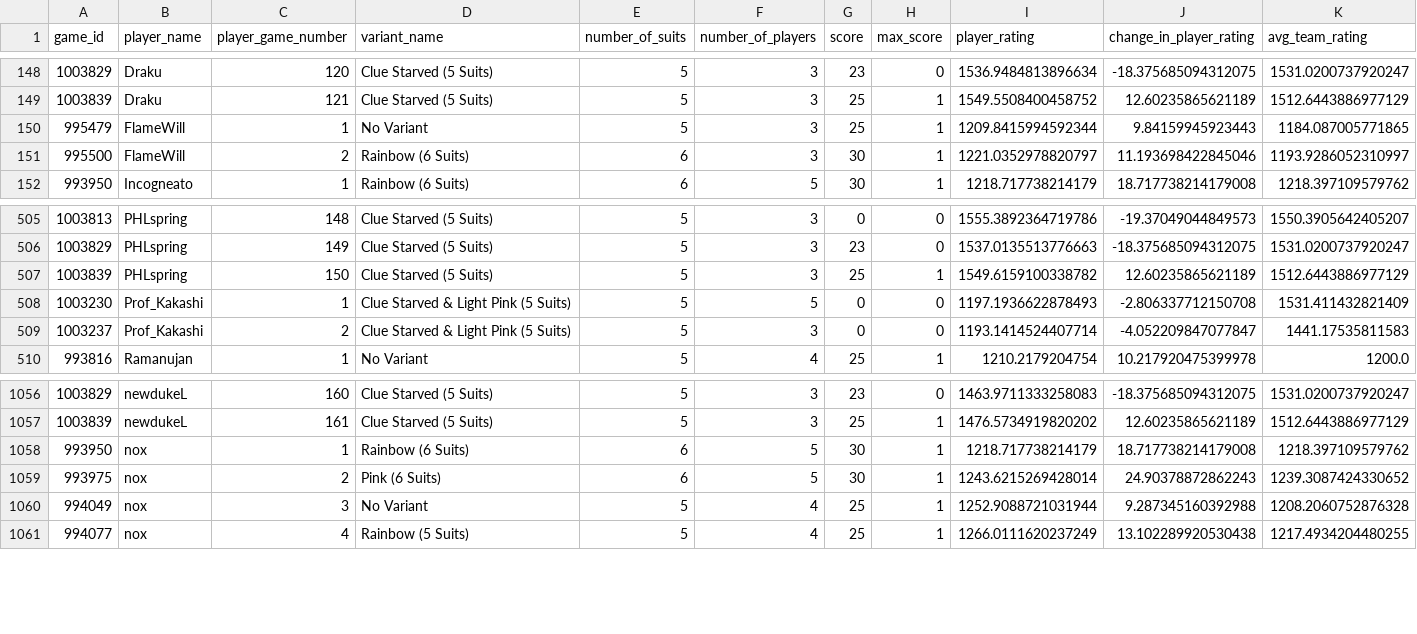
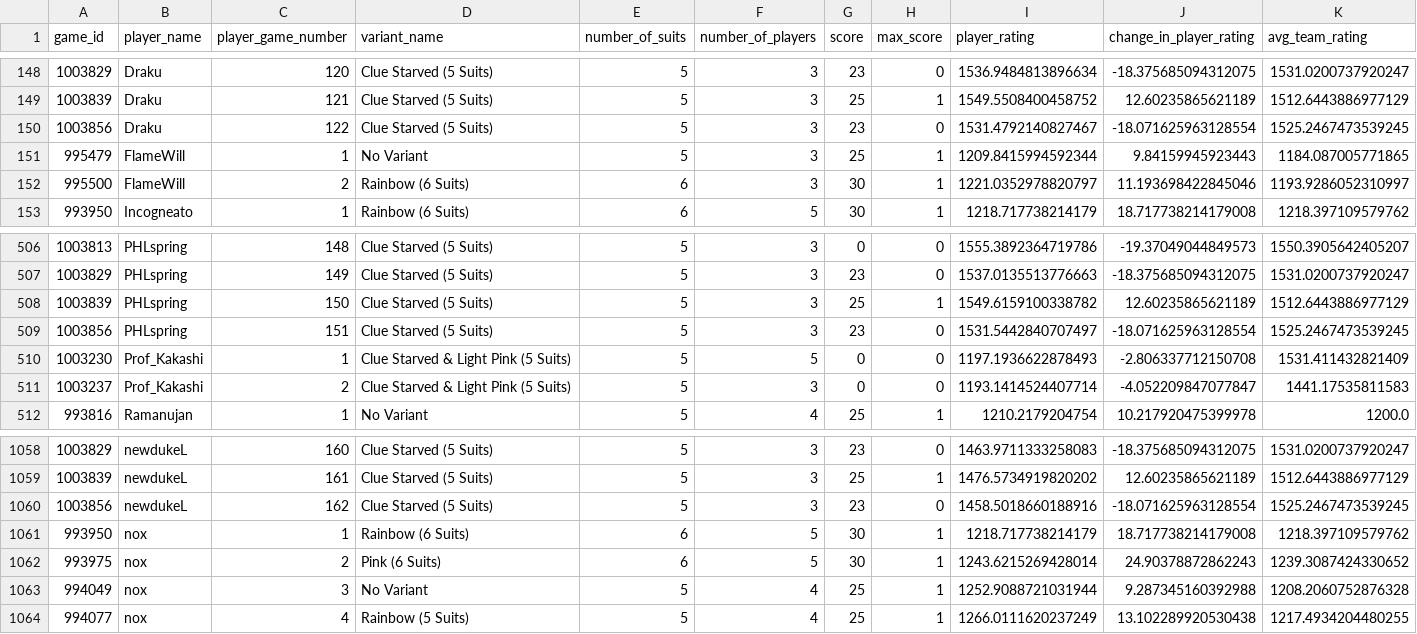
Before and after one commit to hanabi-league/hanabi-league.github.io, a CSV file: data/player_game_data.csv, drawn as a sheet; only a part is shown, gaps mark what is left out; the diff names each change by its address in the sheet, - before the commit and + after, or states it on an @@ line.

Commit message:
Update data

```diff
--- a/data/player_game_data.csv
+++ b/data/player_game_data.csv
+row 150: 1003856 | Draku | 122 | Clue Starved (5 Suits) | 5 | 3 | 23 | 0 | 1531.4792140827467 | -18.071625963128554 | 1525.2467473539245
+row 509: 1003856 | PHLspring | 151 | Clue Starved (5 Suits) | 5 | 3 | 23 | 0 | 1531.5442840707497 | -18.071625963128554 | 1525.2467473539245
+row 1060: 1003856 | newdukeL | 162 | Clue Starved (5 Suits) | 5 | 3 | 23 | 0 | 1458.5018660188916 | -18.071625963128554 | 1525.2467473539245
```
Also changed, not shown: data/player_data.csv, data/variant_data.csv, 2 other files.
